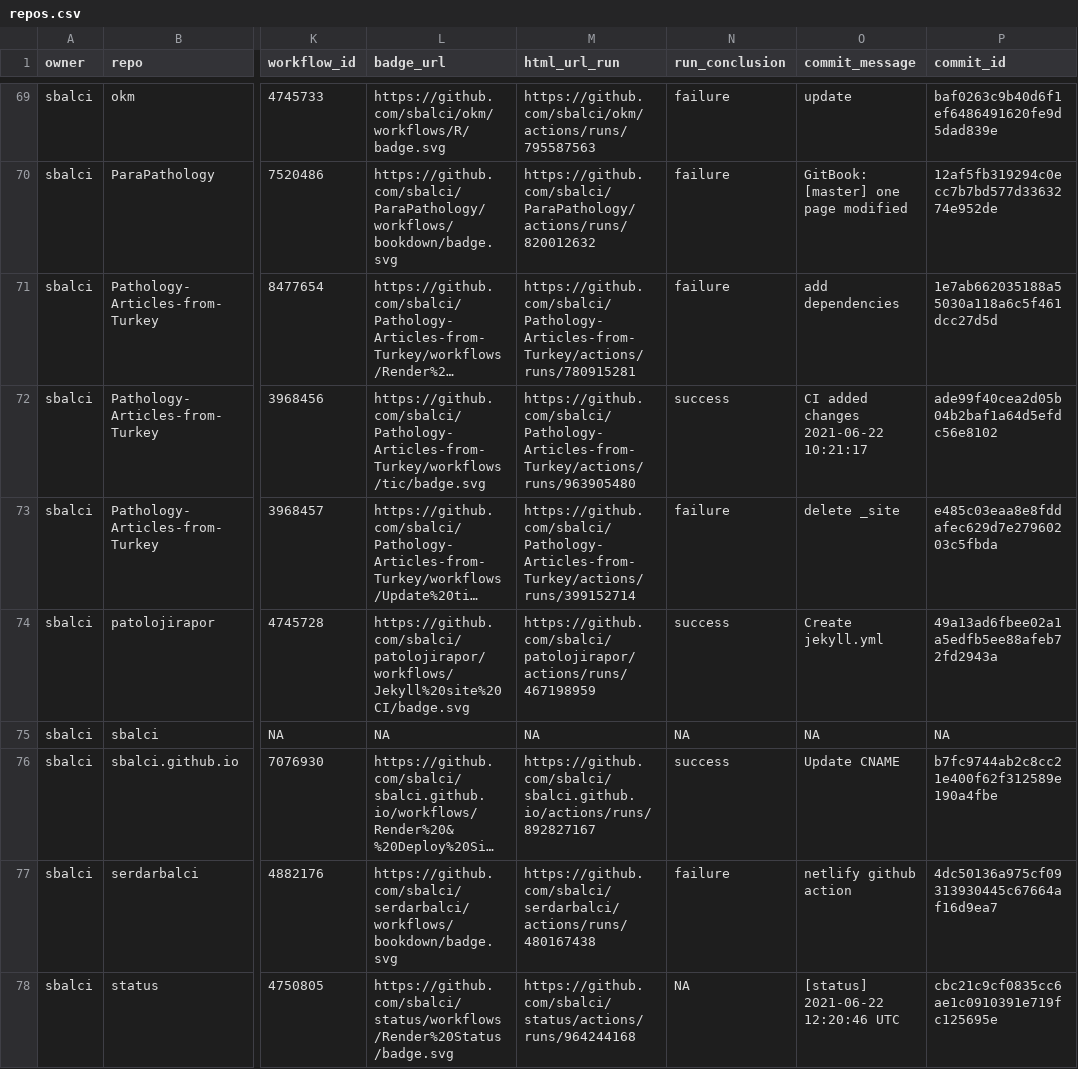
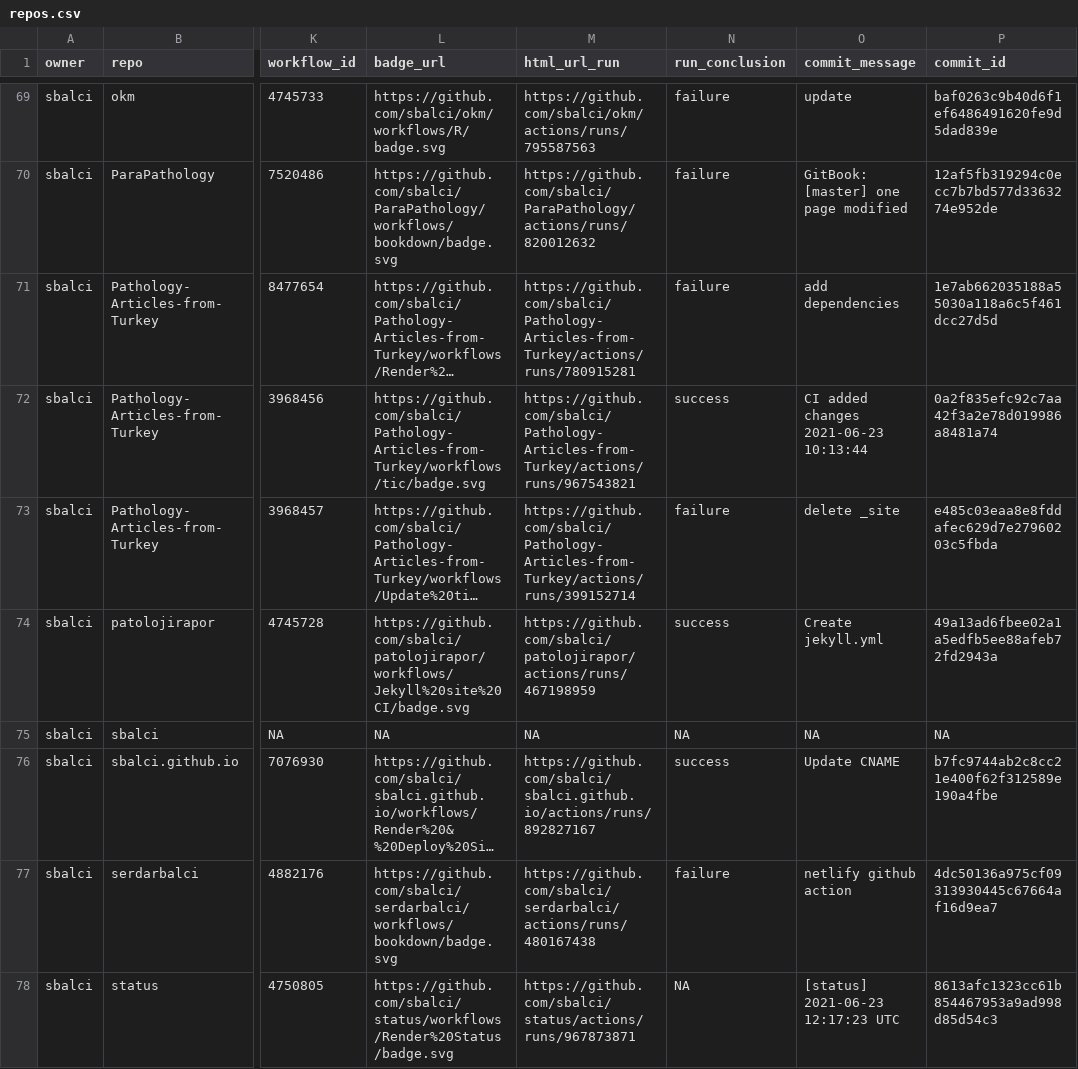
Before and after one commit to sbalci/status, a CSV file: repos.csv, drawn as a sheet; only a part is shown, gaps mark what is left out; long unchanged cells end in …; the diff names each change by its address in the sheet, - before the commit and + after, or states it on an @@ line.

```diff
--- a/repos.csv
+++ b/repos.csv
-M72 (html_url_run): https://github.com/sbalci/Pathology-Articles-from-Turkey/actions/runs/963905480
+M72 (html_url_run): https://github.com/sbalci/Pathology-Articles-from-Turkey/actions/runs/967543821
-O72 (commit_message): CI added changes 2021-06-22 10:21:17
+O72 (commit_message): CI added changes 2021-06-23 10:13:44
-P72 (commit_id): ade99f40cea2d05b04b2baf1a64d5efdc56e8102
+P72 (commit_id): 0a2f835efc92c7aa42f3a2e78d019986a8481a74
-M78 (html_url_run): https://github.com/sbalci/status/actions/runs/964244168
+M78 (html_url_run): https://github.com/sbalci/status/actions/runs/967873871
-O78 (commit_message): [status] 2021-06-22 12:20:46 UTC
+O78 (commit_message): [status] 2021-06-23 12:17:23 UTC
-P78 (commit_id): cbc21c9cf0835cc6ae1c0910391e719fc125695e
+P78 (commit_id): 8613afc1323cc61b854467953a9ad998d85d54c3
```
Also changed, not shown: 1 other file.
